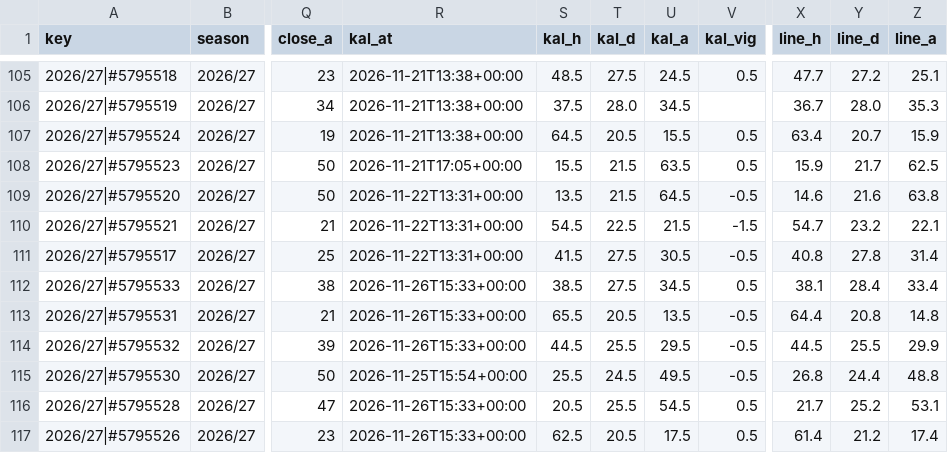
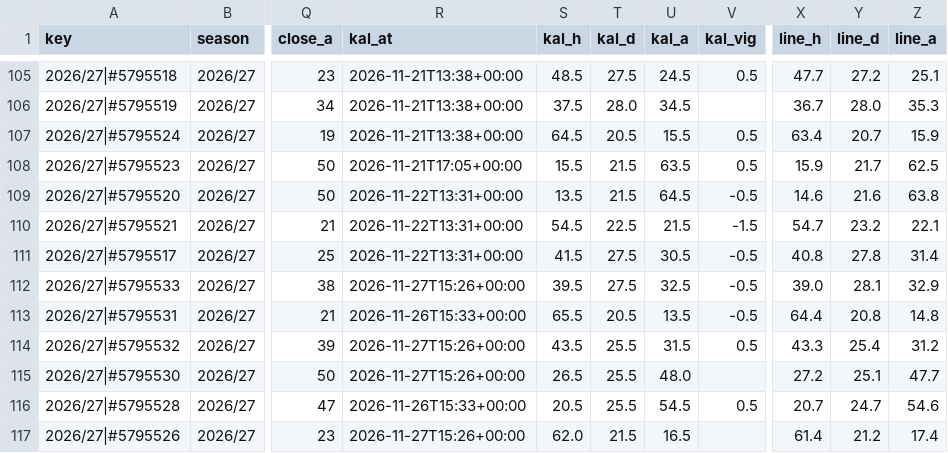
Before and after one commit to iceyfuture/prem_predictor_updated, a CSV file: dashboard/ledger.csv, drawn as a sheet; only a part is shown, gaps mark what is left out; the diff covers the shown part only; the diff names each change by its address in the sheet, - before the commit and + after, or states it on an @@ line.

```diff
--- a/dashboard/ledger.csv
+++ b/dashboard/ledger.csv
-R112 (kal_at): 2026-11-26T15:33+00:00
+R112 (kal_at): 2026-11-27T15:26+00:00
-S112 (kal_h): 38.5
+S112 (kal_h): 39.5
-U112 (kal_a): 34.5
+U112 (kal_a): 32.5
-V112 (kal_vig): 0.5
+V112 (kal_vig): -0.5
-X112 (line_h): 38.1
+X112 (line_h): 39.0
-Y112 (line_d): 28.4
+Y112 (line_d): 28.1
-Z112 (line_a): 33.4
+Z112 (line_a): 32.9
-R114 (kal_at): 2026-11-26T15:33+00:00
+R114 (kal_at): 2026-11-27T15:26+00:00
-S114 (kal_h): 44.5
+S114 (kal_h): 43.5
-U114 (kal_a): 29.5
+U114 (kal_a): 31.5
-V114 (kal_vig): -0.5
+V114 (kal_vig): 0.5
-X114 (line_h): 44.5
+X114 (line_h): 43.3
-Y114 (line_d): 25.5
+Y114 (line_d): 25.4
-Z114 (line_a): 29.9
+Z114 (line_a): 31.2
-R115 (kal_at): 2026-11-25T15:54+00:00
+R115 (kal_at): 2026-11-27T15:26+00:00
-S115 (kal_h): 25.5
+S115 (kal_h): 26.5
-T115 (kal_d): 24.5
+T115 (kal_d): 25.5
-U115 (kal_a): 49.5
+U115 (kal_a): 48.0
-V115 (kal_vig): -0.5
+V115 (kal_vig): (empty)
-X115 (line_h): 26.8
+X115 (line_h): 27.2
-Y115 (line_d): 24.4
+Y115 (line_d): 25.1
-Z115 (line_a): 48.8
+Z115 (line_a): 47.7
-X116 (line_h): 21.7
+X116 (line_h): 20.7
-Y116 (line_d): 25.2
+Y116 (line_d): 24.7
-Z116 (line_a): 53.1
+Z116 (line_a): 54.6
-R117 (kal_at): 2026-11-26T15:33+00:00
+R117 (kal_at): 2026-11-27T15:26+00:00
-S117 (kal_h): 62.5
+S117 (kal_h): 62.0
-T117 (kal_d): 20.5
+T117 (kal_d): 21.5
-U117 (kal_a): 17.5
+U117 (kal_a): 16.5
-V117 (kal_vig): 0.5
+V117 (kal_vig): (empty)
```
Also changed, not shown: 43 edited cells elsewhere in this file, dashboard/player_ledger.csv, outputs/fpl_form_ratings.csv, 11 other files.
